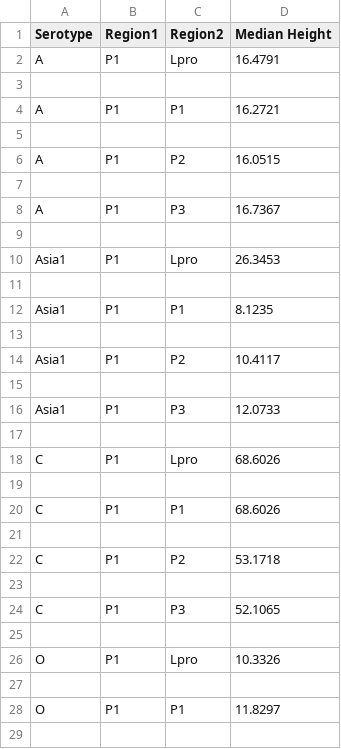
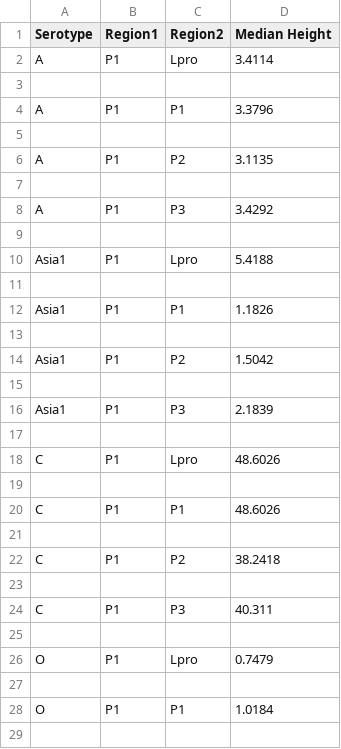
Before and after one commit to Finkonn/virus-recombination, a CSV file: Halflife analysis/median_heights.csv, drawn as a sheet; only a part is shown; the diff covers the shown part only.

Commit message:
Add new Halflife analysis table and .txt files

```diff
--- a/Halflife analysis/median_heights.csv
+++ b/Halflife analysis/median_heights.csv
@@ -1,29 +1,29 @@
 Serotype,Region1,Region2,Median Height
-A,P1,Lpro,16.4791
+A,P1,Lpro,3.4114
 
-A,P1,P1,16.2721
+A,P1,P1,3.3796
 
-A,P1,P2,16.0515
+A,P1,P2,3.1135
 
-A,P1,P3,16.7367
+A,P1,P3,3.4292
 
-Asia1,P1,Lpro,26.3453
+Asia1,P1,Lpro,5.4188
 
-Asia1,P1,P1,8.1235
+Asia1,P1,P1,1.1826
 
-Asia1,P1,P2,10.4117
+Asia1,P1,P2,1.5042
 
-Asia1,P1,P3,12.0733
+Asia1,P1,P3,2.1839
 
-C,P1,Lpro,68.6026
+C,P1,Lpro,48.6026
 
-C,P1,P1,68.6026
+C,P1,P1,48.6026
 
-C,P1,P2,53.1718
+C,P1,P2,38.2418
 
-C,P1,P3,52.1065
+C,P1,P3,40.311
 
-O,P1,Lpro,10.3326
+O,P1,Lpro,0.7479
 
-O,P1,P1,11.8297
+O,P1,P1,1.0184
 
```
Also changed, not shown: 14 edited cells elsewhere in this file, 56 other files.
